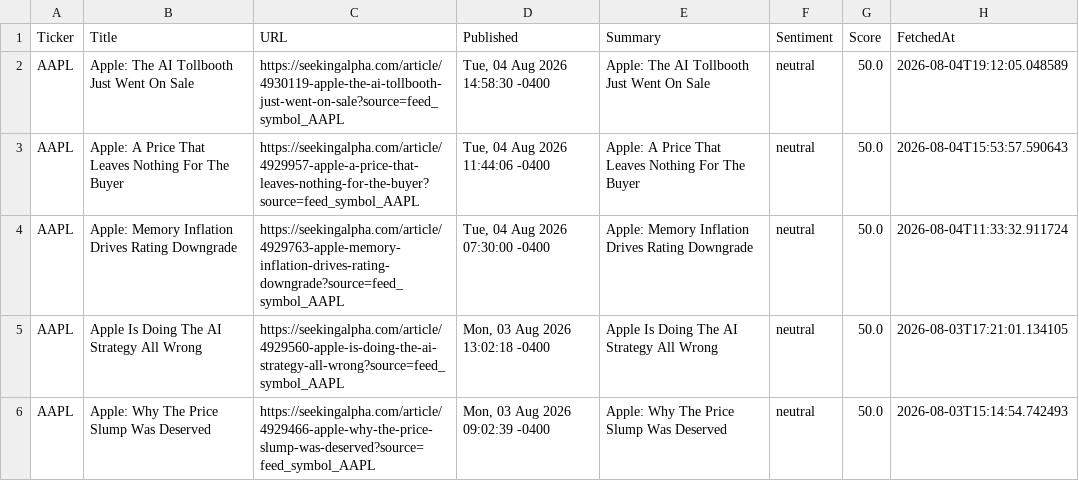
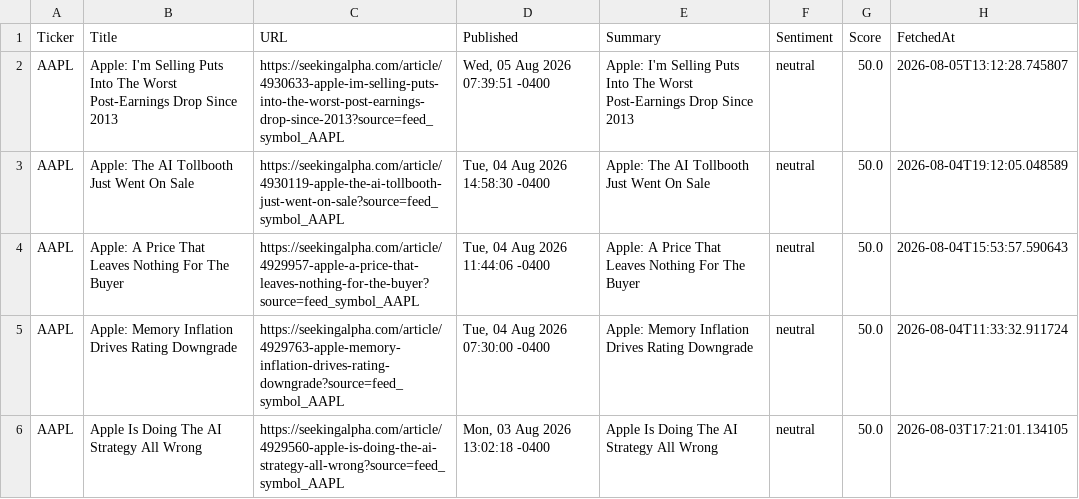
Before and after one commit to timursk99-ai/news-pipeline, a CSV file: news_AAPL.csv, drawn as a sheet; only a part is shown; the shorter side is filled out with more unchanged rows.

Commit message:
update news CSVs

```diff
--- a/news_AAPL.csv
+++ b/news_AAPL.csv
@@ -1,2 +1,3 @@
 Ticker,Title,URL,Published,Summary,Sentiment,Score,FetchedAt
+AAPL,Apple: I'm Selling Puts Into The Worst Post-Earnings Drop Since 2013,https://seekingalpha.com/article/4930633-apple-im-selling-puts-into-the-worst-post-earnings-drop-since-2013?source=feed_symbol_AAPL,"Wed, 05 Aug 2026 07:39:51 -0400",Apple: I'm Selling Puts Into The Worst Post-Earnings Drop Since 2013,neutral,50.0,2026-08-05T13:12:28.745807
 AAPL,Apple: The AI Tollbooth Just Went On Sale,https://seekingalpha.com/article/4930119-apple-the-ai-tollbooth-just-went-on-sale?source=feed_symbol_AAPL,"Tue, 04 Aug 2026 14:58:30 -0400",Apple: The AI Tollbooth Just Went On Sale,neutral,50.0,2026-08-04T19:12:05.048589
```
